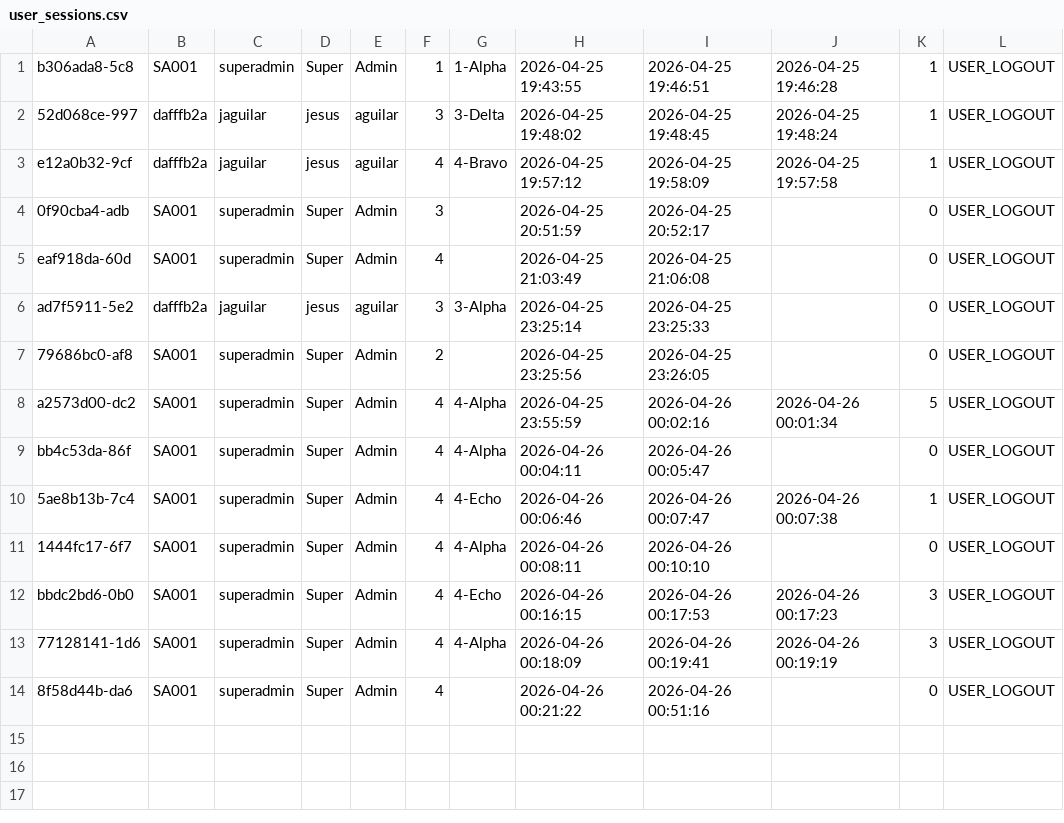
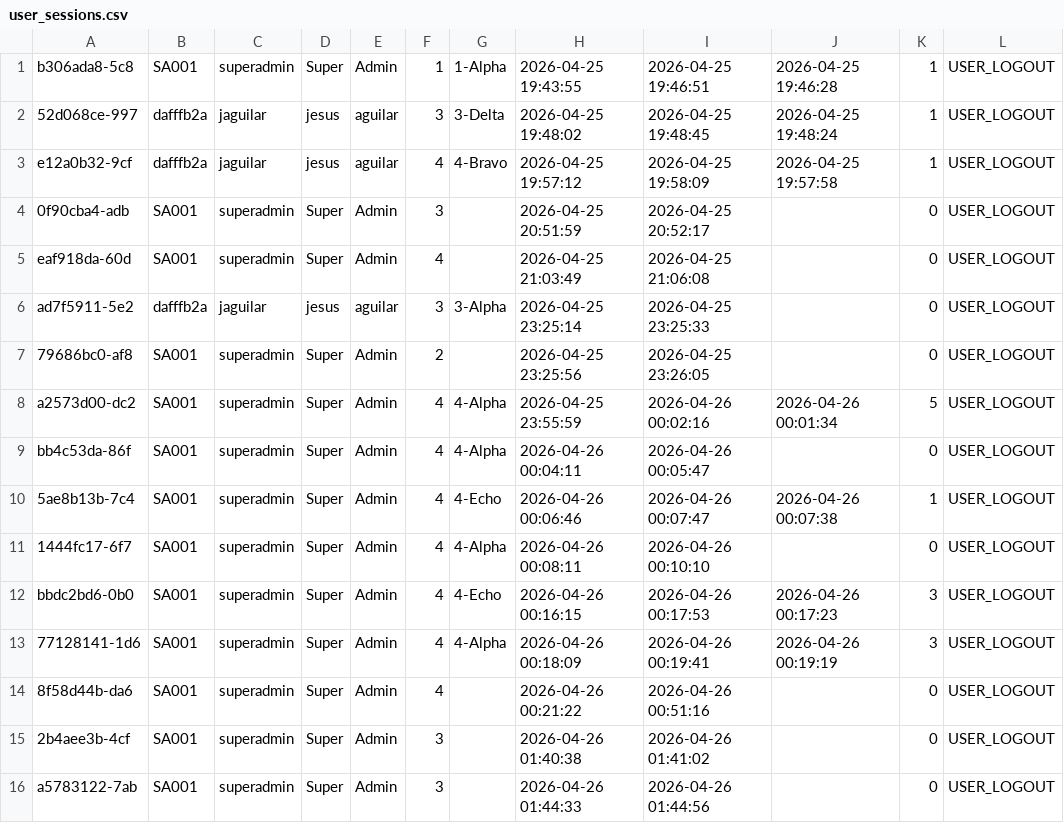
Before and after one commit to zagui440s/Inventory-Scanner-Project, a CSV file: data/user_sessions.csv, drawn as a sheet; the diff names each change by its address in the sheet, - before the commit and + after, or states it on an @@ line.

```diff
--- a/data/user_sessions.csv
+++ b/data/user_sessions.csv
+row 15: 2b4aee3b-4cf | SA001 | superadmin | Super | Admin | 3 |  | 2026-04-26 01:40:38 | 2026-04-26 01:41:02 |  | 0 | USER_LOGOUT
+row 16: a5783122-7ab | SA001 | superadmin | Super | Admin | 3 |  | 2026-04-26 01:44:33 | 2026-04-26 01:44:56 |  | 0 | USER_LOGOUT
```
Also changed, not shown: data/categories.csv, data/users.csv, 2 other files.
